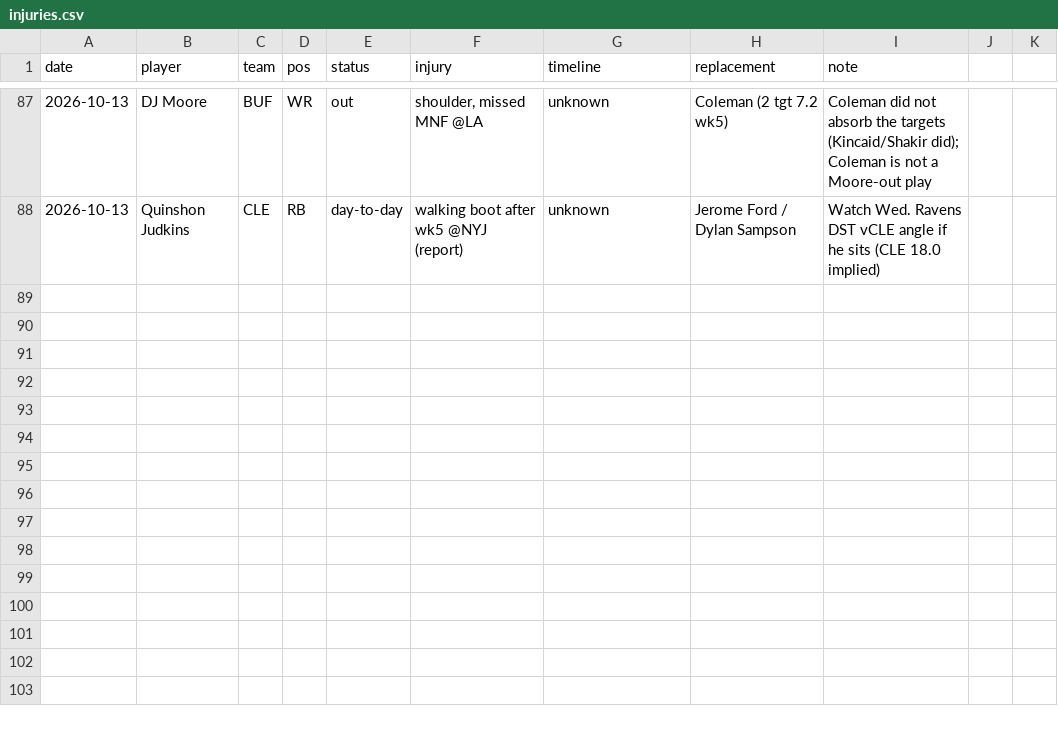
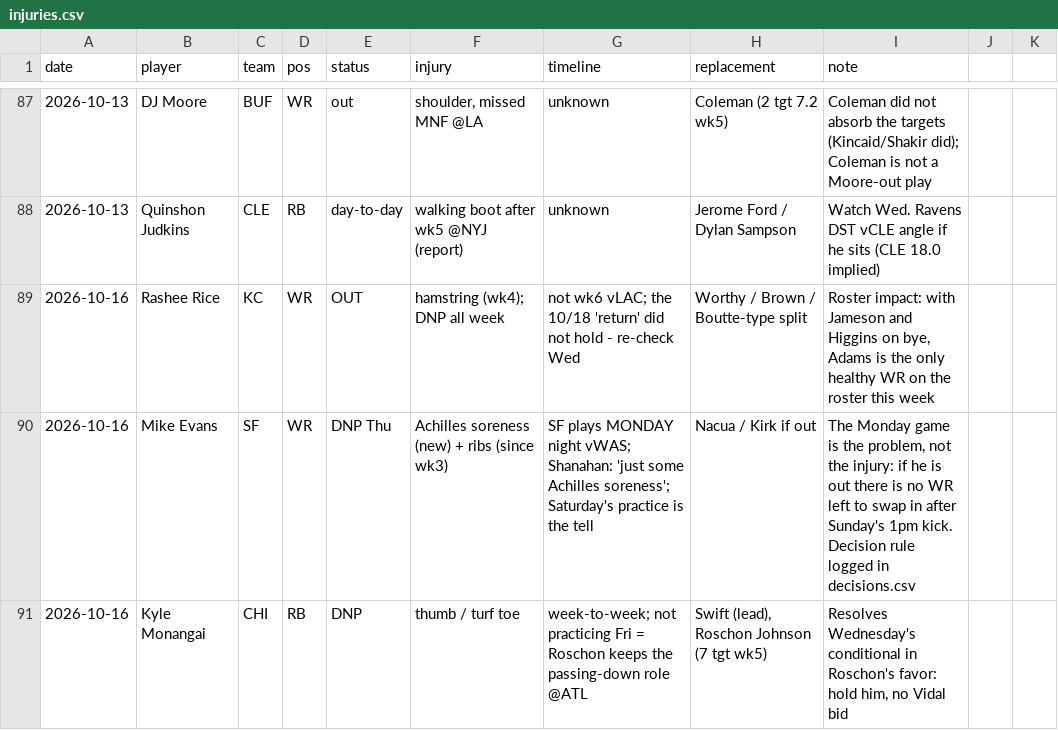
Before and after one commit to Joshua-Hsu/Fantasy-Football, a CSV file: injuries.csv, drawn as a sheet; only a part is shown, gaps mark what is left out.

```diff
--- a/injuries.csv
+++ b/injuries.csv
@@ -88 +88,4 @@ date,player,team,pos,status,injury,timeline,replacement,note
 2026-10-13,Quinshon Judkins,CLE,RB,day-to-day,walking boot after wk5 @NYJ (report),unknown,Jerome Ford / Dylan Sampson,Watch Wed. Ravens DST vCLE angle if he sits (CLE 18.0 implied)
+2026-10-16,Rashee Rice,KC,WR,OUT,hamstring (wk4); DNP all week,not wk6 vLAC; the 10/18 'return' did not hold - re-check Wed,Worthy / Brown / Boutte-type split,"Roster impact: with Jameson and Higgins on bye, Adams is the only healthy WR on the roster this week"
+2026-10-16,Mike Evans,SF,WR,DNP Thu,Achilles soreness (new) + ribs (since wk3),SF plays MONDAY night vWAS; Shanahan: 'just some Achilles soreness'; Saturday's practice is the tell,Nacua / Kirk if out,"The Monday game is the problem, not the injury: if he is out there is no WR left to swap in after Sunday's 1pm kick. Decision rule logged in decisions.csv"
+2026-10-16,Kyle Monangai,CHI,RB,DNP,thumb / turf toe,week-to-week; not practicing Fri = Roschon keeps the passing-down role @ATL,"Swift (lead), Roschon Johnson (7 tgt wk5)","Resolves Wednesday's conditional in Roschon's favor: hold him, no Vidal bid"
```
Also changed, not shown: decisions.csv, roster.csv, 2 other files.
